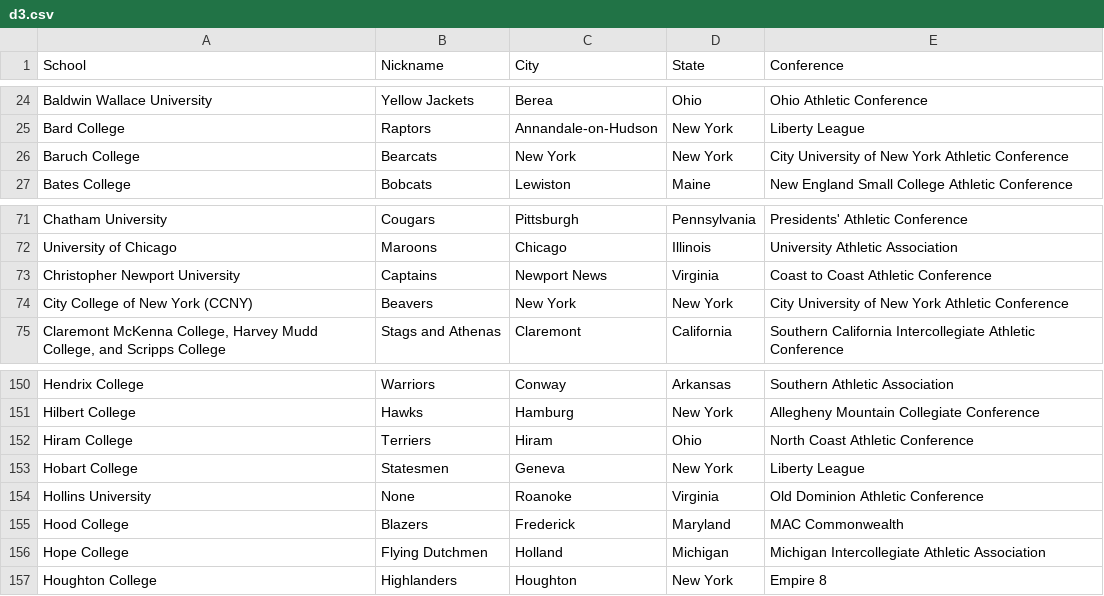
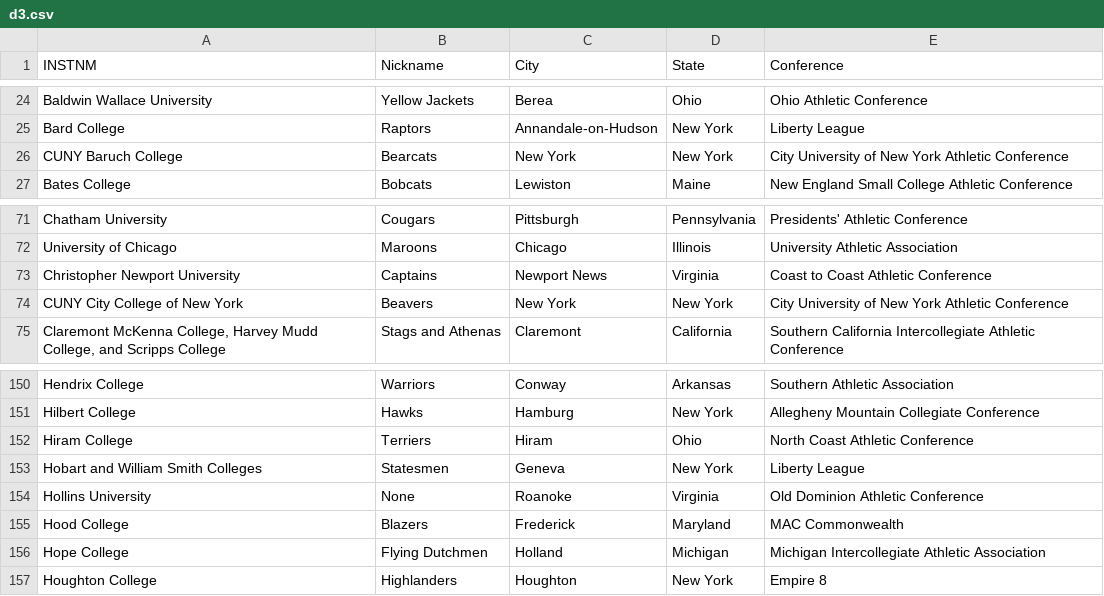
Before and after one commit to clarkohw/collegedle, a CSV file: src/data/d3.csv, drawn as a sheet; only a part is shown, gaps mark what is left out; the diff names each change by its address in the sheet, - before the commit and + after, or states it on an @@ line.

```diff
--- a/src/data/d3.csv
+++ b/src/data/d3.csv
-A1: School
+A1: INSTNM
-A26 (INSTNM): Baruch College
+A26 (INSTNM): CUNY Baruch College
-A74 (INSTNM): City College of New York (CCNY)
+A74 (INSTNM): CUNY City College of New York
-A153 (INSTNM): Hobart College
+A153 (INSTNM): Hobart and William Smith Colleges
```
Also changed, not shown: src/data/d1.csv, src/data/d2.csv, 6 other files.
